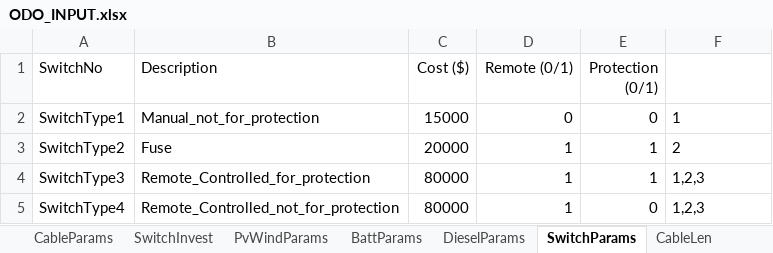
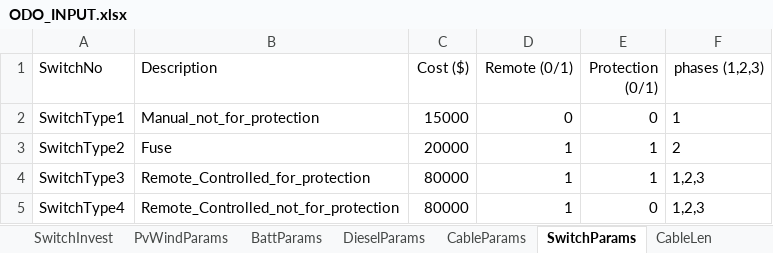
Before and after one commit to lanl-ansi/ODO, an Excel workbook: data_sets/Power/ODO_INPUT.xlsx, sheet SwitchParams, drawn as a sheet; values as stored, in another font and other column widths than the file's, no borders; the diff names each change by its address in the sheet, - before the commit and + after, or states it on an @@ line.

```diff
--- a/data_sets/Power/ODO_INPUT.xlsx (sheet SwitchParams)
+++ b/data_sets/Power/ODO_INPUT.xlsx (sheet SwitchParams)
@@ sheet tab order changed: SwitchInvest | PvWindParams | BattParams | DieselParams | CableParams | SwitchParams | CableLen @@
-F1: (empty)
+F1: phases (1,2,3)
```
Also changed, not shown: sheet CableParams, sheet DieselParams, sheet BattParams, sheet RunSettings, sheet DieselInvest, other sheet tabs, 1 other file.
